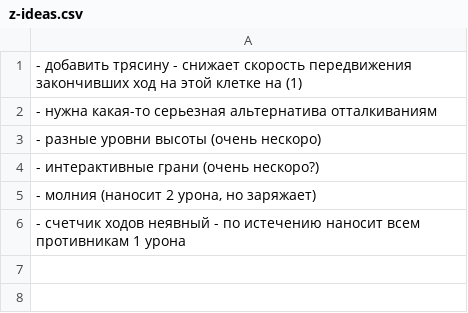
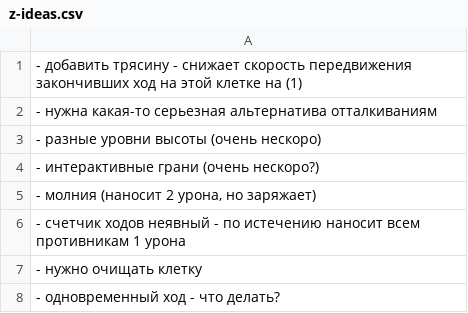
Before and after one commit to 80STH/NGTBS-3, a CSV file: z-ideas.csv, drawn as a sheet; the diff names each change by its address in the sheet, - before the commit and + after, or states it on an @@ line.

```diff
--- a/z-ideas.csv
+++ b/z-ideas.csv
+row 7: - нужно очищать клетку
+row 8: - одновременный ход - что делать?
```
Also changed, not shown: 6 other files.
